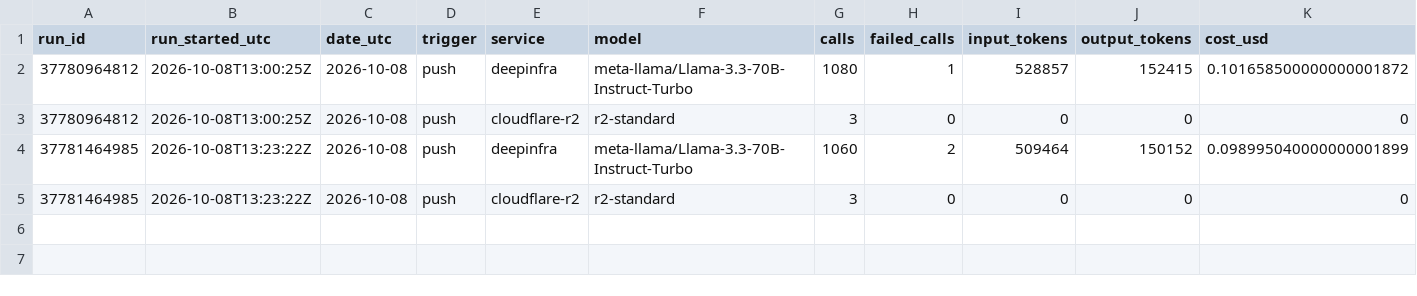
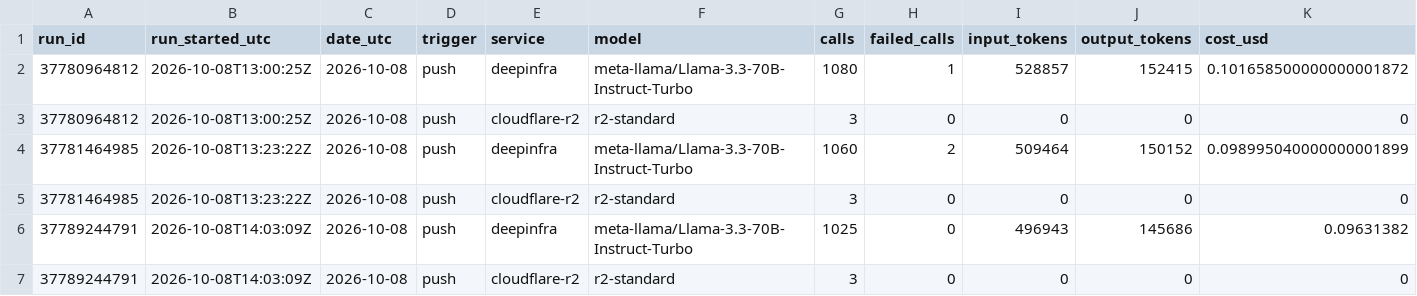
Before and after one commit to Data-Science-Link/perspectiverse, a CSV file: costs/ledger.csv, drawn as a sheet; only a part is shown; rows hold the shown columns only; the diff names each change by its address in the sheet, - before the commit and + after, or states it on an @@ line.

```diff
--- a/costs/ledger.csv
+++ b/costs/ledger.csv
+row 6: 37789244791 | 2026-10-08T14:03:09Z | 2026-10-08 | push | deepinfra | meta-llama/Llama-3.3-70B-Instruct-Turbo | 1025 | 0 | 496943 | 145686 | 0.09631382
+row 7: 37789244791 | 2026-10-08T14:03:09Z | 2026-10-08 | push | cloudflare-r2 | r2-standard | 3 | 0 | 0 | 0 | 0
```
Also changed, not shown: 3 other files.
